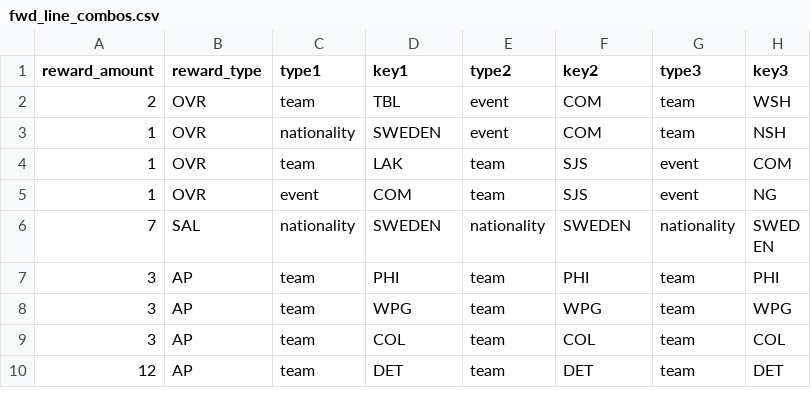
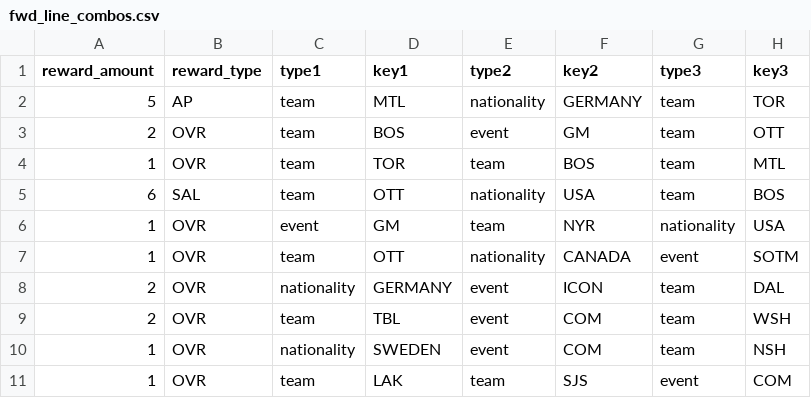
Before and after one commit to andrej-kutny/nhl26-line-combos, a CSV file: data/fwd_line_combos.csv, drawn as a sheet; only a part is shown; the shorter side is filled out with more unchanged rows.

Commit message:
extended dataset

```diff
--- a/data/fwd_line_combos.csv
+++ b/data/fwd_line_combos.csv
@@ -1,2 +1,9 @@
 "reward_amount","reward_type","type1","key1","type2","key2","type3","key3"
+5,"AP","team","MTL","nationality","GERMANY","team","TOR"
+2,"OVR","team","BOS","event","GM","team","OTT"
+1,"OVR","team","TOR","team","BOS","team","MTL"
+6,"SAL","team","OTT","nationality","USA","team","BOS"
+1,"OVR","event","GM","team","NYR","nationality","USA"
+1,"OVR","team","OTT","nationality","CANADA","event","SOTM"
+2,"OVR","nationality","GERMANY","event","ICON","team","DAL"
 2,"OVR","team","TBL","event","COM","team","WSH"
```
Also changed, not shown: data/def_line_combos.csv, data/g_id.csv, 5 other files.
